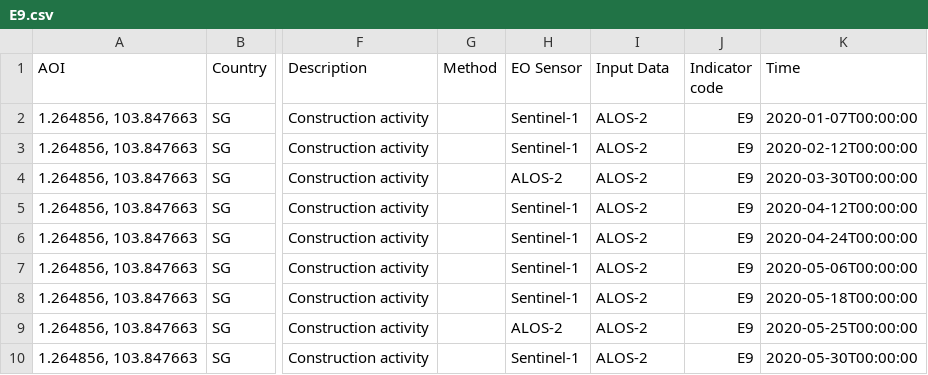
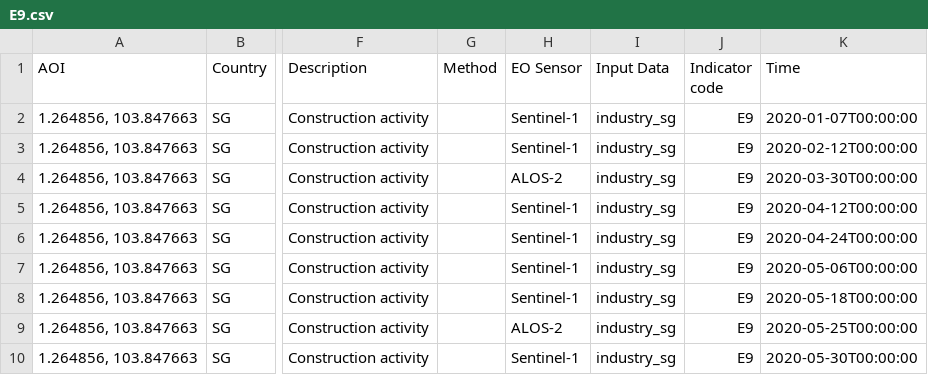
Before and after one commit to eurodatacube/eodash, a CSV file: app/public/data/trilateral/E9.csv, drawn as a sheet; only a part is shown, gaps mark what is left out; the diff names each change by its address in the sheet, - before the commit and + after, or states it on an @@ line.

Commit message:
adjust input data for E9

```diff
--- a/app/public/data/trilateral/E9.csv
+++ b/app/public/data/trilateral/E9.csv
-I2:I10 (Input Data): ALOS-2
+I2:I10 (Input Data): industry_sg
```
